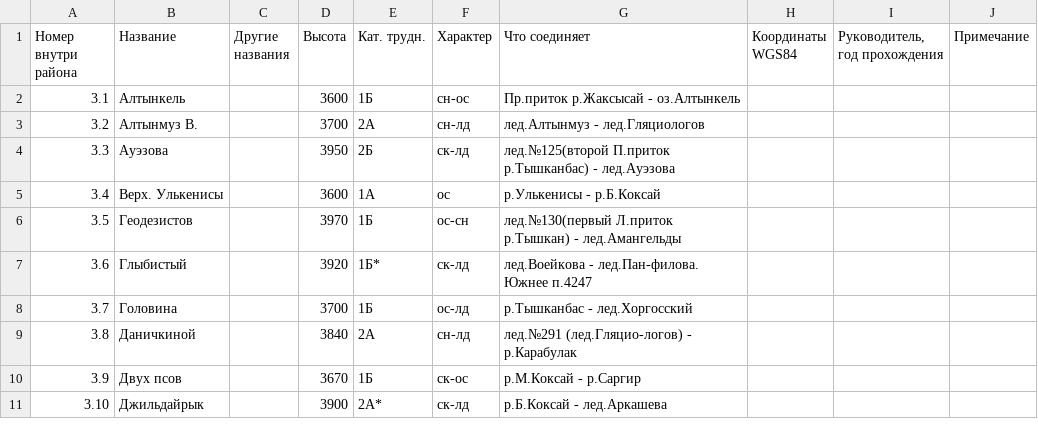
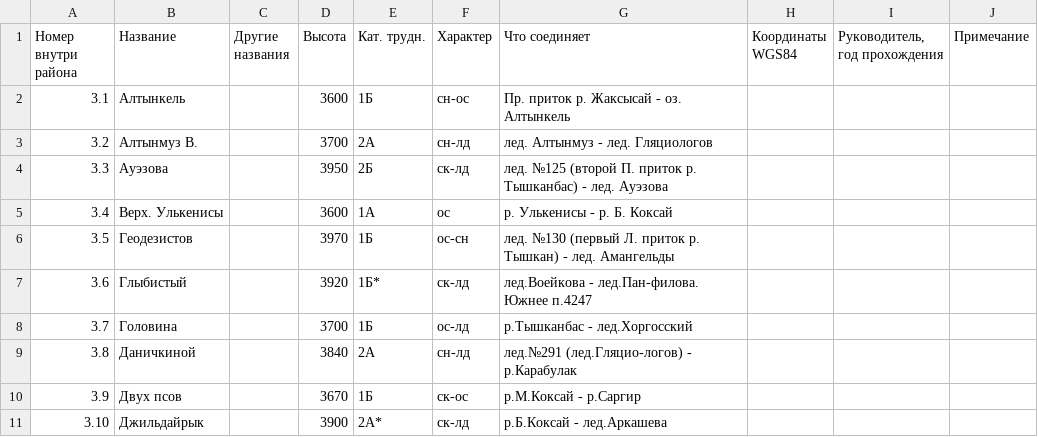
Before and after one commit to Xeenych/Jungaria, a TSV file: южная джунгария.tsv, drawn as a sheet; only a part is shown.

Commit message:
поправил форматирвание

```diff
--- a/южная джунгария.tsv
+++ b/южная джунгария.tsv
@@ -1,7 +1,7 @@
 Номер внутри района	Название	Другие названия	Высота	Кат. трудн.	Характер	Что соединяет	Координаты WGS84	Руководитель, год прохождения	Примечание
-3.1	Алтынкель		3600	1Б	сн-ос	Пр.приток р.Жаксысай - оз.Алтынкель			
-3.2	Алтынмуз В.		3700	2А	сн-лд	лед.Алтынмуз - лед.Гляциологов			
-3.3	Ауэзова		3950	2Б	ск-лд	лед.№125(второй П.приток р.Тышканбас) - лед.Ауэзова			
-3.4	Верх. Улькенисы		3600	1А	ос	р.Улькенисы - р.Б.Коксай			
-3.5	Геодезистов		3970	1Б	ос-сн	лед.№130(первый Л.приток р.Тышкан) - лед.Амангельды			
+3.1	Алтынкель		3600	1Б	сн-ос	Пр. приток р. Жаксысай - оз. Алтынкель			
+3.2	Алтынмуз В.		3700	2А	сн-лд	лед. Алтынмуз - лед. Гляциологов			
+3.3	Ауэзова		3950	2Б	ск-лд	лед. №125 (второй П. приток р. Тышканбас) - лед. Ауэзова			
+3.4	Верх. Улькенисы		3600	1А	ос	р. Улькенисы - р. Б. Коксай			
+3.5	Геодезистов		3970	1Б	ос-сн	лед. №130 (первый Л. приток р. Тышкан) - лед. Амангельды			
 3.6	Глыбистый		3920	1Б*	ск-лд	лед.Воейкова - лед.Пан-филова. Южнее п.4247			
```
